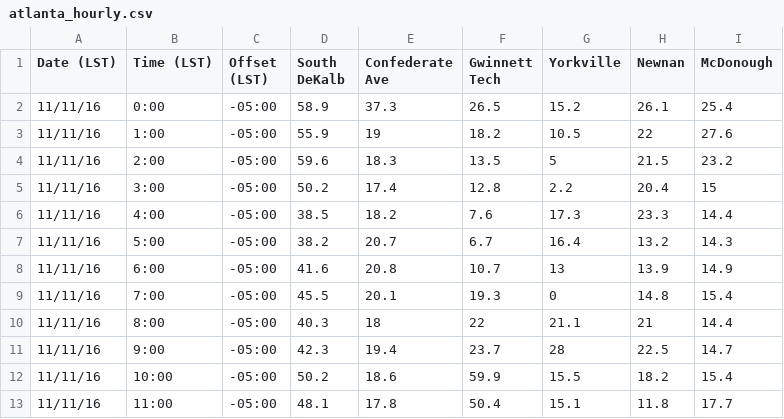
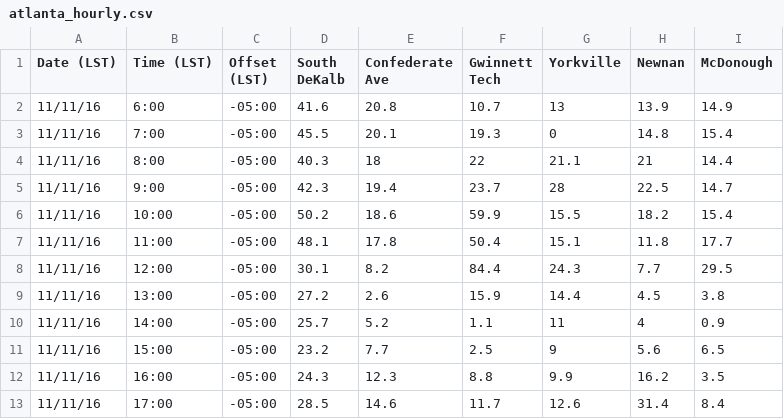
Before and after one commit to coxjonc/air-quality-map, a CSV file: shared/atlanta_hourly.csv, drawn as a sheet; only a part is shown; the shorter side is filled out with more unchanged rows.

```diff
--- a/shared/atlanta_hourly.csv
+++ b/shared/atlanta_hourly.csv
@@ -1,8 +1,2 @@
 Date (LST),Time (LST),Offset (LST),South DeKalb,Confederate Ave,Gwinnett Tech,Yorkville,Newnan,McDonough
-11/11/16,0:00,-05:00,58.9,37.3,26.5,15.2,26.1,25.4
-11/11/16,1:00,-05:00,55.9,19,18.2,10.5,22,27.6
-11/11/16,2:00,-05:00,59.6,18.3,13.5,5,21.5,23.2
-11/11/16,3:00,-05:00,50.2,17.4,12.8,2.2,20.4,15
-11/11/16,4:00,-05:00,38.5,18.2,7.6,17.3,23.3,14.4
-11/11/16,5:00,-05:00,38.2,20.7,6.7,16.4,13.2,14.3
 11/11/16,6:00,-05:00,41.6,20.8,10.7,13,13.9,14.9
```
Also changed, not shown: shared/atlanta_hourly_14.csv, 7 other files.
